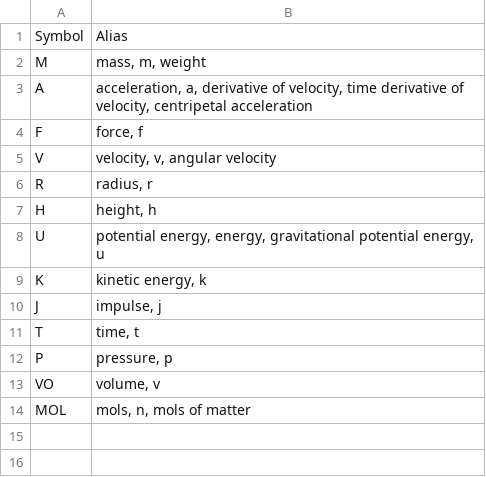
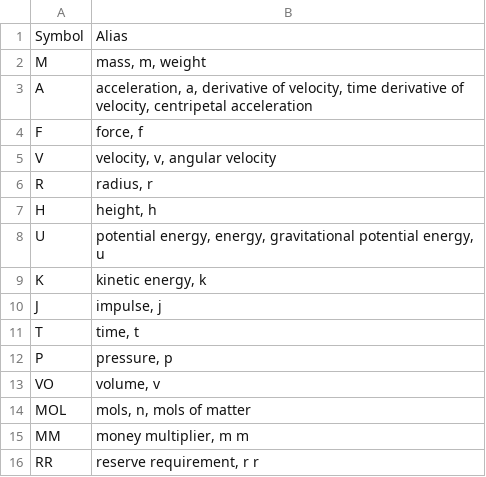
Before and after one commit to julianweng/austin, a CSV file: actions/quiz/alias.csv, drawn as a sheet; the diff names each change by its address in the sheet, - before the commit and + after, or states it on an @@ line.

```diff
--- a/actions/quiz/alias.csv
+++ b/actions/quiz/alias.csv
+row 15: MM | money multiplier, m m
+row 16: RR | reserve requirement, r r
```
Also changed, not shown: actions/quiz/questions.csv, 4 other files.
